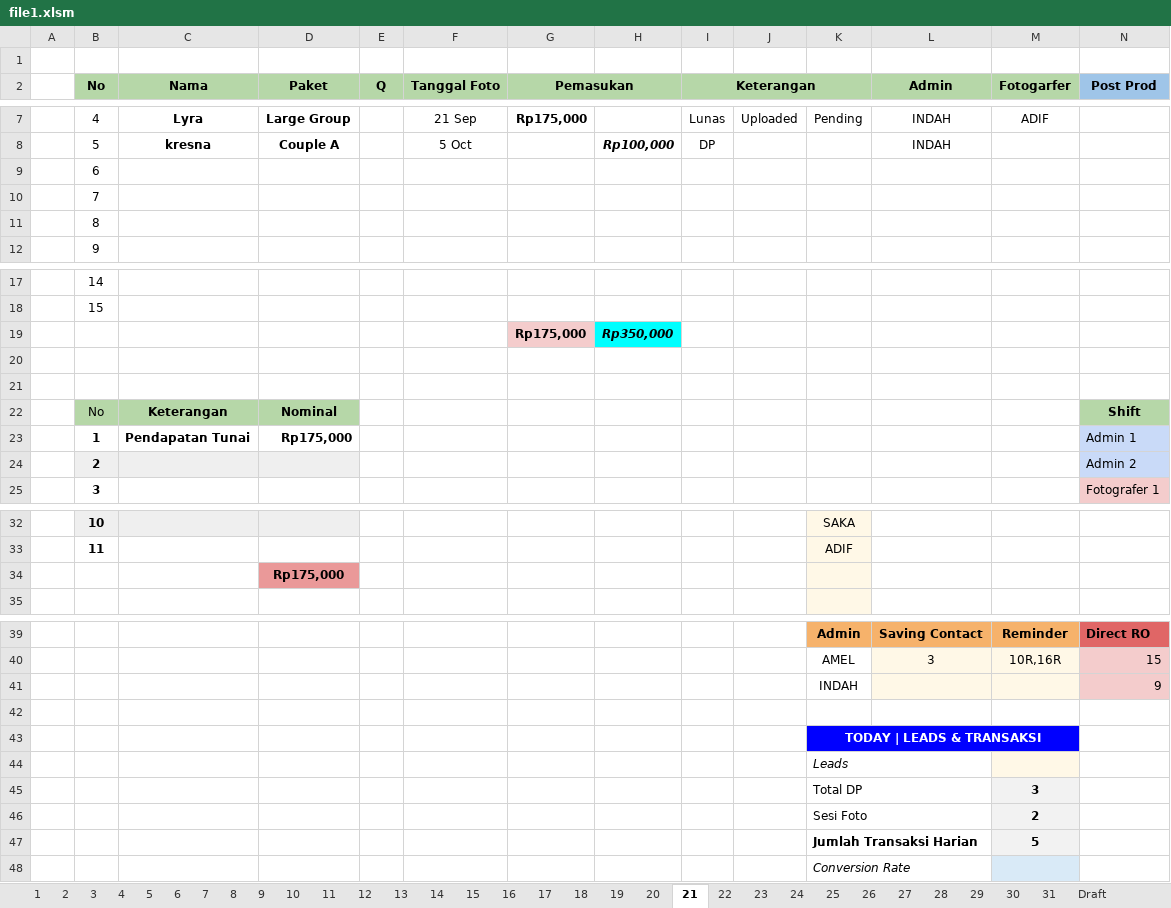
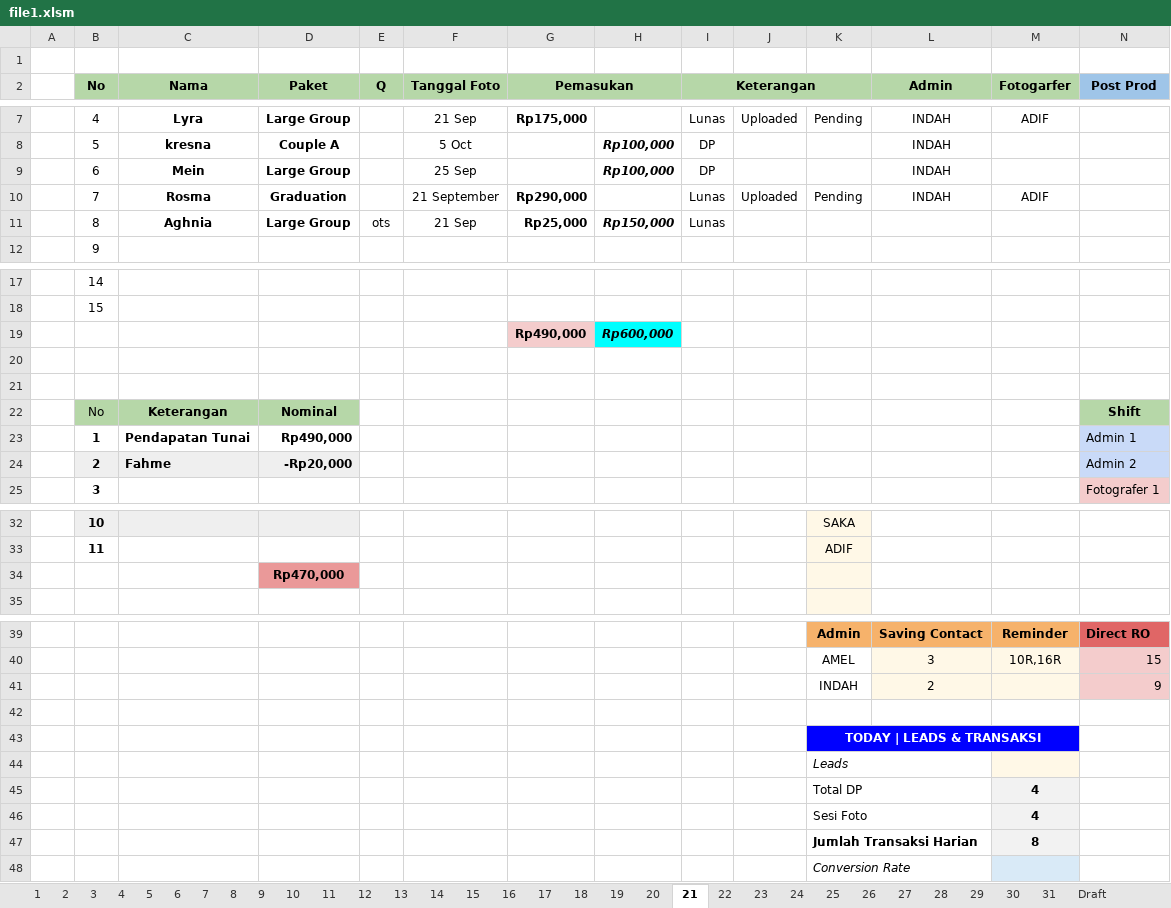
Before and after one commit to whynunuu/FoxeStudio, an Excel workbook: file1.xlsm, sheet 21, drawn as a sheet; only a part is shown, gaps mark what is left out; values as stored, in another font and other column widths than the file's, no borders; charts and pictures and conditional formats not drawn; removed rows and columns are numbered as before the commit, all else as after; rows hold the shown columns only; the diff names each change by its address in the sheet, - before the commit and + after, or states it on an @@ line.

```diff
--- a/file1.xlsm (sheet 21)
+++ b/file1.xlsm (sheet 21)
-row 9:  | 6
-row 10:  | 7
-row 11:  | 8
+row 9:  | 6 | Mein | Large Group |  | 25 Sep |  | Rp100,000 | DP |  |  | INDAH
+row 10:  | 7 | Rosma | Graduation |  | 21 September | Rp290,000 |  | Lunas | Uploaded | Pending | INDAH | ADIF
+row 11:  | 8 | Aghnia | Large Group | ots | 21 Sep | Rp25,000 | Rp150,000 | Lunas
-row 19:  |  |  |  |  |  | Rp175,000 | Rp350,000
+row 19:  |  |  |  |  |  | Rp490,000 | Rp600,000
-D23 (Paket): Rp175,000
+D23 (Paket): Rp490,000
-C24 (Nama): (empty)
+C24 (Nama): Fahme
-D24 (Paket): (empty)
+D24 (Paket): -Rp20,000
-D34 (Paket): Rp175,000
+D34 (Paket): Rp470,000
-L41 (Admin): (empty)
+L41 (Admin): 2
-M45 (Fotogarfer): 3
+M45 (Fotogarfer): 4
-M46 (Fotogarfer): 2
+M46 (Fotogarfer): 4
-M47 (Fotogarfer): 5
+M47 (Fotogarfer): 8
```
Also changed, not shown: sheet Resume Karyawan KPI, sheet 31, charts or pictures, file2.xlsx, 4 other files.
